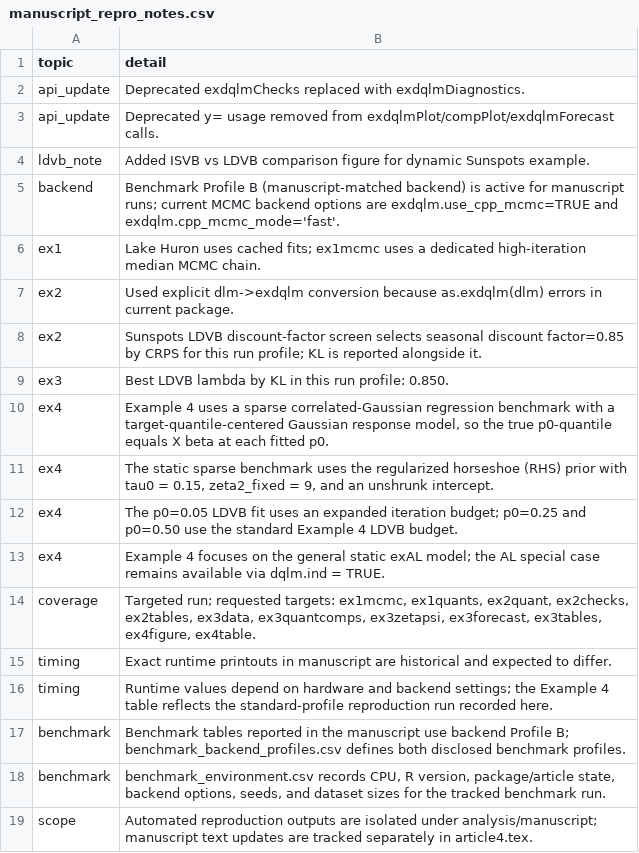
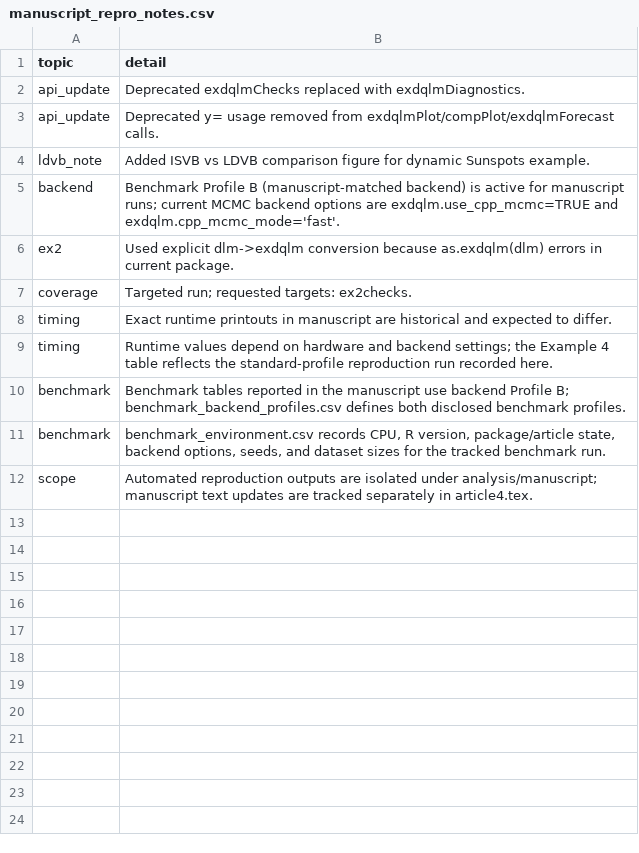
Before and after one commit to AntonioAPDL/exdqlm---Article, a CSV file: analysis/manuscript/outputs/tables/manuscript_repro_notes.csv, drawn as a sheet.

```diff
--- a/analysis/manuscript/outputs/tables/manuscript_repro_notes.csv
+++ b/analysis/manuscript/outputs/tables/manuscript_repro_notes.csv
@@ -5,11 +5,4 @@
 "backend","Benchmark Profile B (manuscript-matched backend) is active for manuscript runs; current MCMC backend options are exdqlm.use_cpp_mcmc=TRUE and exdqlm.cpp_mcmc_mode='fast'."
-"ex1","Lake Huron uses cached fits; ex1mcmc uses a dedicated high-iteration median MCMC chain."
 "ex2","Used explicit dlm->exdqlm conversion because as.exdqlm(dlm) errors in current package."
-"ex2","Sunspots LDVB discount-factor screen selects seasonal discount factor=0.85 by CRPS for this run profile; KL is reported alongside it."
-"ex3","Best LDVB lambda by KL in this run profile: 0.850."
-"ex4","Example 4 uses a sparse correlated-Gaussian regression benchmark with a target-quantile-centered Gaussian response model, so the true p0-quantile equals X beta at each fitted p0."
-"ex4","The static sparse benchmark uses the regularized horseshoe (RHS) prior with tau0 = 0.15, zeta2_fixed = 9, and an unshrunk intercept."
-"ex4","The p0=0.05 LDVB fit uses an expanded iteration budget; p0=0.25 and p0=0.50 use the standard Example 4 LDVB budget."
-"ex4","Example 4 focuses on the general static exAL model; the AL special case remains available via dqlm.ind = TRUE."
-"coverage","Targeted run; requested targets: ex1mcmc, ex1quants, ex2quant, ex2checks, ex2tables, ex3data, ex3quantcomps, ex3zetapsi, ex3forecast, ex3tables, ex4figure, ex4table."
+"coverage","Targeted run; requested targets: ex2checks."
 "timing","Exact runtime printouts in manuscript are historical and expected to differ."
```
Also changed, not shown: analysis/manuscript/outputs/tables/benchmark_environment.csv, analysis/manuscript/outputs/tables/ex2_dynamic_benchmark.csv, 11 other files.
